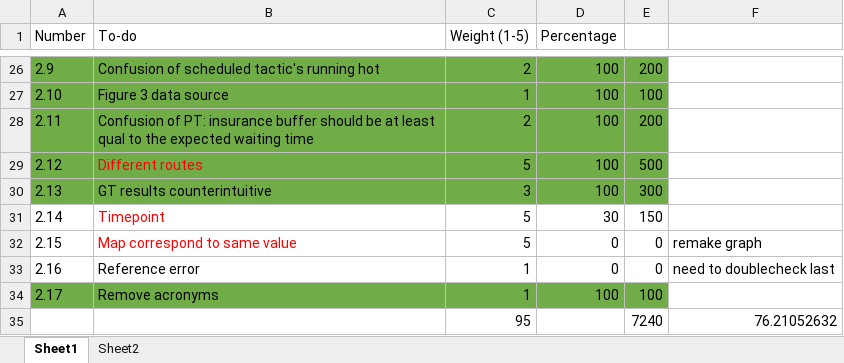
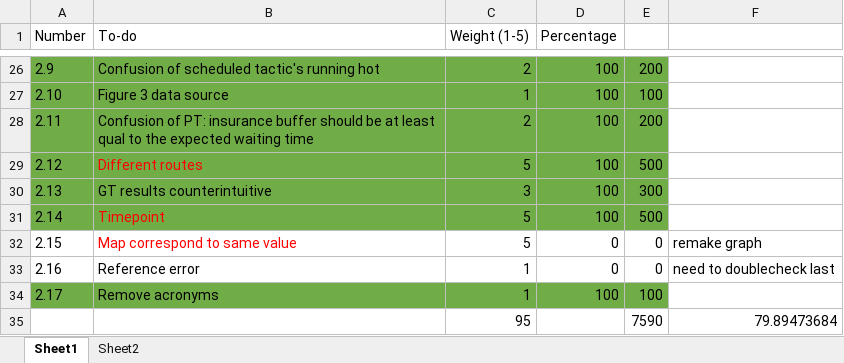
Before and after one commit to luyuliu/SmartTransit, an Excel workbook: Todo_List.xlsx, sheet Sheet1, drawn as a sheet; only a part is shown, gaps mark what is left out; values as stored, in another font and other column widths than the file's, no borders; removed rows and columns are numbered as before the commit, all else as after; the diff names each change by its address in the sheet, - before the commit and + after, or states it on an @@ line.

```diff
--- a/Todo_List.xlsx (sheet Sheet1)
+++ b/Todo_List.xlsx (sheet Sheet1)
-A31:E31 fill: none
+A31:E31 fill: #70AD47
-D31 (Percentage): 30
+D31 (Percentage): 100
-E31: 150
+E31: 500
-row 35:  |  | 95 |  | 7240 | 76.21052632
+row 35:  |  | 95 |  | 7590 | 79.89473684
```
Also changed, not shown: 10 other files.
